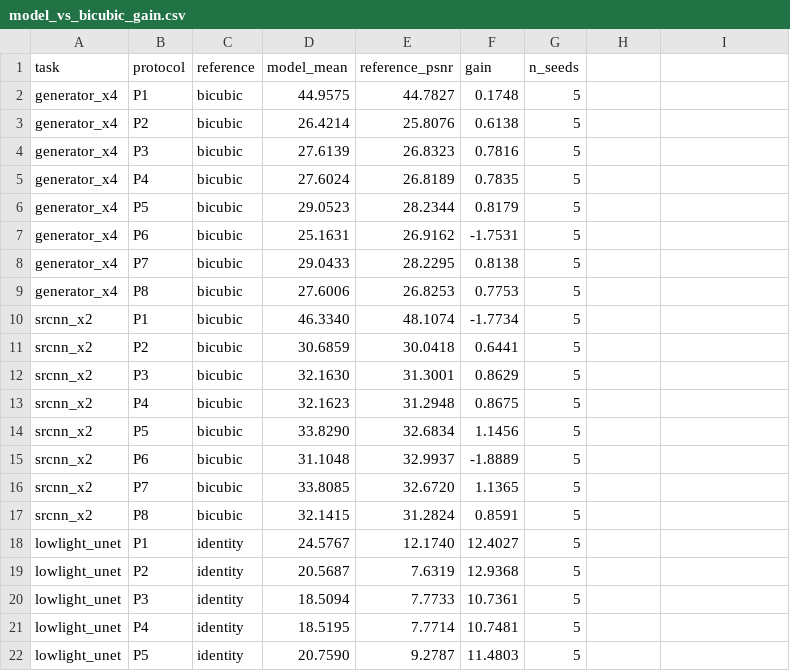
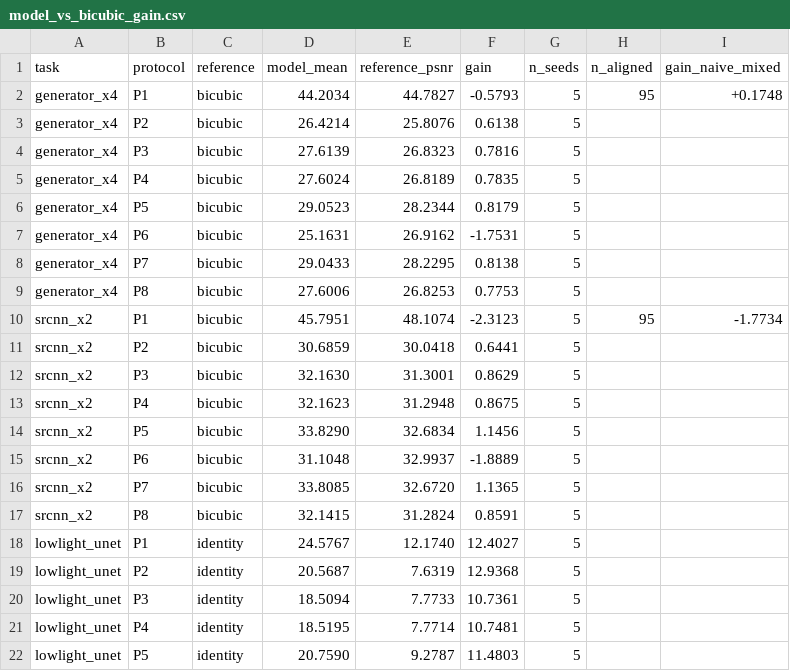
Before and after one commit to ElijahZhao/pixelforge-image-restoration-, a CSV file: results/model_vs_bicubic_gain.csv, drawn as a sheet; the diff names each change by its address in the sheet, - before the commit and + after, or states it on an @@ line.

Commit message:
fix(eval): P1 的 ∞ 剔除让两侧样本不齐，×4 增益由 +0.17 改判 −0.58
P1（best-of-60）下 bicubic 能在 5 张 DIV2K val 图上找到被精确重建的平坦
块，PSNR=+inf，protocol_matrix.py 把它从聚合中剔除并记 n_inf=5——基线因此
是 95 张的均值，而模型是 100 张。两者相减混合了两个样本。

- scripts/align_p1_inf.py（新）：两边同取 95 张重算，产出两行对齐表
- aggregate_matrix.py：优先读对齐表，gain 列改对齐值，新增 n_aligned /
  gain_naive_mixed 两列保留修正幅度
- 结果：×4 +0.1748 → −0.5793（符号翻转），×2 −1.7734 → −2.3123
- 机制解释同步升级：P1 不是"测抽签运气"，是"bicubic 在平坦块上精确命中，
  任何网络都不可能赢"；这比原来的"增益≈0"更硬
- 其余协议不受影响（P2–P8 与配对 identity 基线 n_inf 全为 0）
- Fig. 1 重出：下排 P1 改为 −0.58 / −2.31，增益轴下界 −2.50 → −2.95 以
  容下负值标签

同批复核中发现并修正的文档错误：
- F4 明确用 Y 通道 21/63(33.3%) → 22/63(34.9%)，Wilson CI 重算
- 测试数 69 → 82（81 通过 + 1 跳过；train/tests 69 + tests/ 12）
- 66× 被当成"分组加速比"：实为 T4 对 CPU 的前向加速比，分组是 8→3 次
- 感知损失"1:8–1:17"标为估算（日志不记 loss 分量）
- SEAL arXiv:2409.xxxx → 2309.03020（ICLR 2024 Spotlight）；2503.13074 标
  题改正；Retinexformer 作者 Wei → Cai；LOL 数据集 ICCV → BMVC 2018
- Fig. 2 成品 3.61 in 超 IEEE 单栏，pad_inches 0.01 后 3.43 in

```diff
--- a/results/model_vs_bicubic_gain.csv
+++ b/results/model_vs_bicubic_gain.csv
-H1: (empty)
+H1: n_aligned
-I1: (empty)
+I1: gain_naive_mixed
-D2 (model_mean): 44.9575
+D2 (model_mean): 44.2034
-F2 (gain): 0.1748
+F2 (gain): -0.5793
-H2 (n_aligned): (empty)
+H2 (n_aligned): 95
-I2 (gain_naive_mixed): (empty)
+I2 (gain_naive_mixed): +0.1748
-D10 (model_mean): 46.3340
+D10 (model_mean): 45.7951
-F10 (gain): -1.7734
+F10 (gain): -2.3123
-H10 (n_aligned): (empty)
+H10 (n_aligned): 95
-I10 (gain_naive_mixed): (empty)
+I10 (gain_naive_mixed): -1.7734
```
Also changed, not shown: 14 other files.
